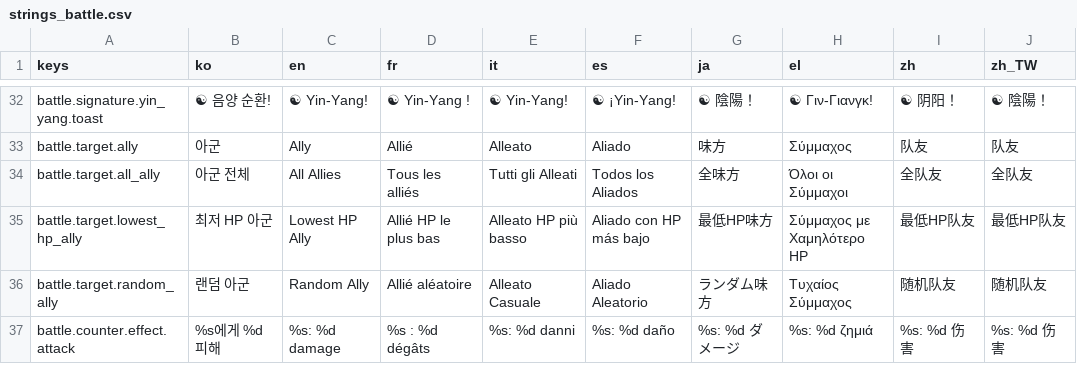
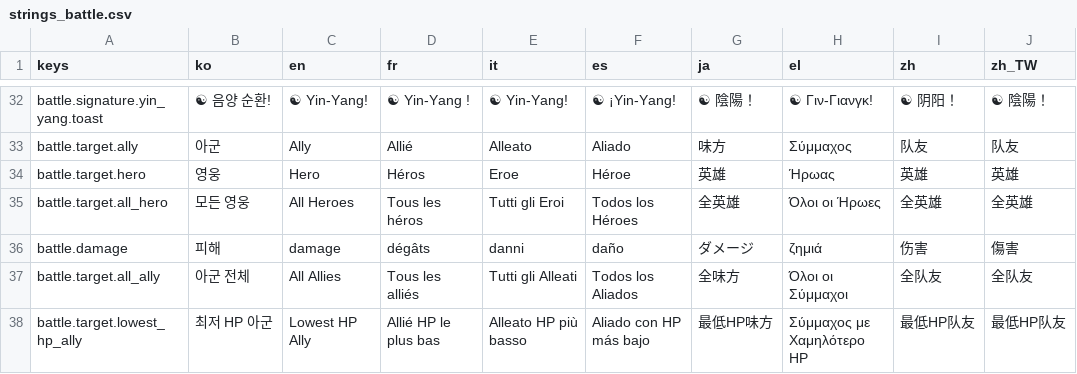
Before and after one commit to l980l/stsl, a CSV file: resources/translations/strings_battle.csv, drawn as a sheet; only a part is shown, gaps mark what is left out; the shorter side is filled out with more unchanged rows; the diff names each change by its address in the sheet, - before the commit and + after, or states it on an @@ line.

```diff
--- a/resources/translations/strings_battle.csv
+++ b/resources/translations/strings_battle.csv
+row 34: battle.target.hero | 영웅 | Hero | Héros | Eroe | Héroe | 英雄 | Ήρωας | 英雄 | 英雄
+row 35: battle.target.all_hero | 모든 영웅 | All Heroes | Tous les héros | Tutti gli Eroi | Todos los Héroes | 全英雄 | Όλοι οι Ήρωες | 全英雄 | 全英雄
+row 36: battle.damage | 피해 | damage | dégâts | danni | daño | ダメージ | ζημιά | 伤害 | 傷害
```
Also changed, not shown: resources/translations/strings_status.csv, 3 other files.
